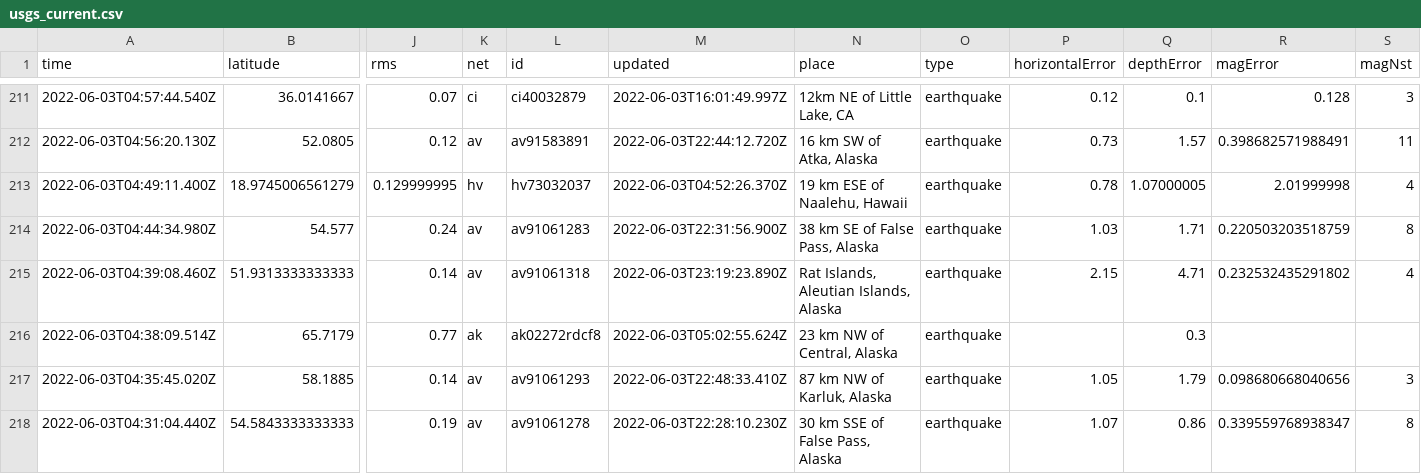
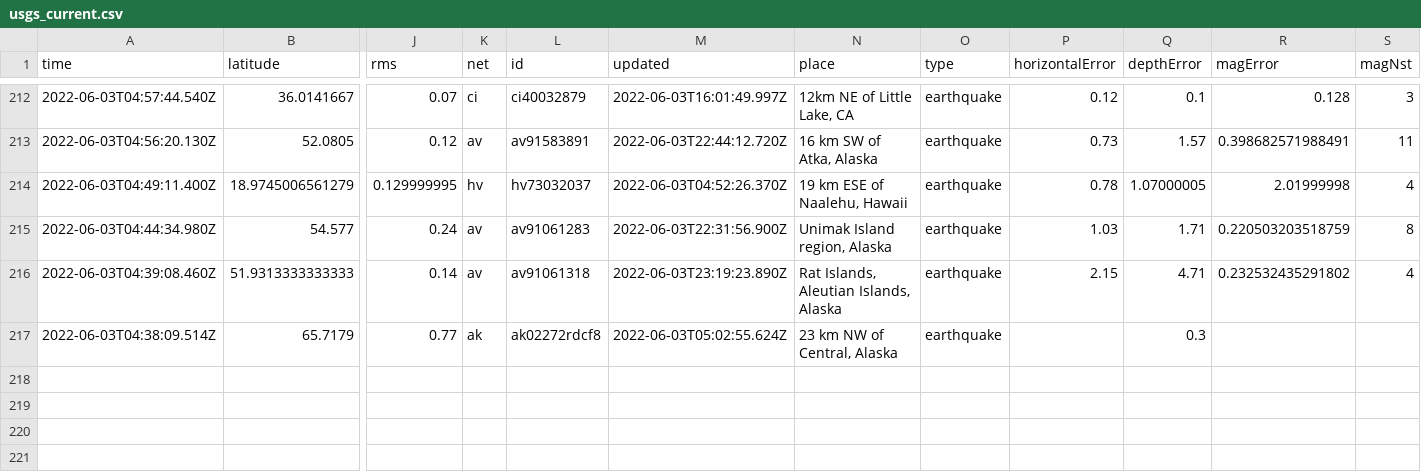
Before and after one commit to lalers/my-data-robot, a CSV file: usgs_current.csv, drawn as a sheet; only a part is shown, gaps mark what is left out; removed rows and columns are numbered as before the commit, all else as after; rows hold the shown columns only; the diff covers the shown part only; the diff names each change by its address in the sheet, - before the commit and + after, or states it on an @@ line.

```diff
--- a/usgs_current.csv
+++ b/usgs_current.csv
-N215 (place): 38 km SE of False Pass, Alaska
+N215 (place): Unimak Island region, Alaska
-row 217: 2022-06-03T04:35:45.020Z | 58.1885 | 0.14 | av | av91061293 | 2022-06-03T22:48:33.410Z | 87 km NW of Karluk, Alaska | earthquake | 1.05 | 1.79 | 0.098680668040656 | 3
-row 218: 2022-06-03T04:31:04.440Z | 54.5843333333333 | 0.19 | av | av91061278 | 2022-06-03T22:28:10.230Z | 30 km SSE of False Pass, Alaska | earthquake | 1.07 | 0.86 | 0.339559768938347 | 8
```
Also changed, not shown: 1 added row, 5 removed rows and 10 edited cells elsewhere in this file.
